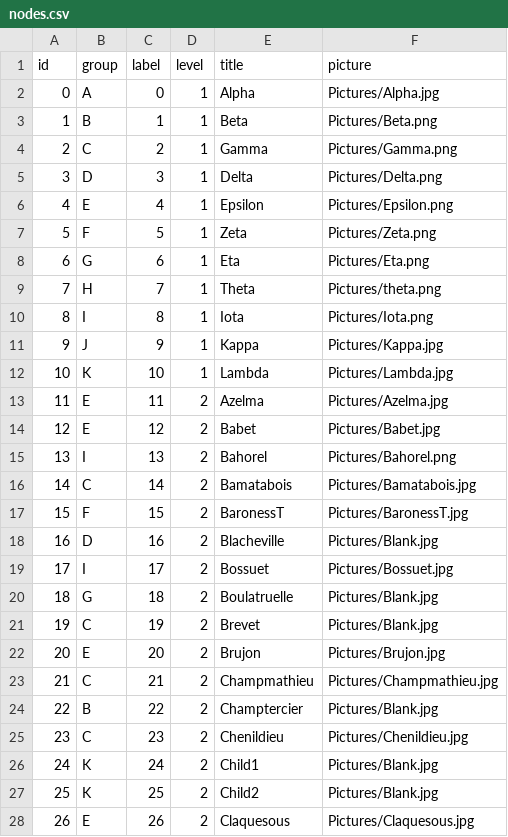
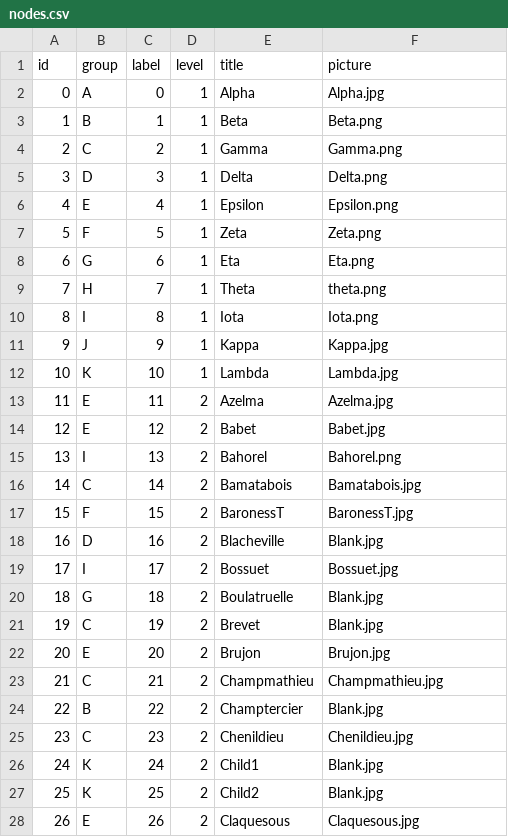
Before and after one commit to TheRensselaerIDEA/visnetmws, a CSV file: nodes.csv, drawn as a sheet; only a part is shown; the diff covers the shown part only.

```diff
--- a/nodes.csv
+++ b/nodes.csv
@@ -1,28 +1,28 @@
 id,group,label,level,title,picture
-0,A,0,1,Alpha,Pictures/Alpha.jpg
-1,B,1,1,Beta,Pictures/Beta.png
-2,C,2,1,Gamma,Pictures/Gamma.png
-3,D,3,1,Delta,Pictures/Delta.png
-4,E,4,1,Epsilon,Pictures/Epsilon.png
-5,F,5,1,Zeta,Pictures/Zeta.png
-6,G,6,1,Eta,Pictures/Eta.png
-7,H,7,1,Theta,Pictures/theta.png
-8,I,8,1,Iota,Pictures/Iota.png
-9,J,9,1,Kappa,Pictures/Kappa.jpg
-10,K,10,1,Lambda,Pictures/Lambda.jpg
-11,E,11,2,Azelma,Pictures/Azelma.jpg
-12,E,12,2,Babet,Pictures/Babet.jpg
-13,I,13,2,Bahorel,Pictures/Bahorel.png
-14,C,14,2,Bamatabois,Pictures/Bamatabois.jpg
-15,F,15,2,BaronessT,Pictures/BaronessT.jpg
-16,D,16,2,Blacheville,Pictures/Blank.jpg
-17,I,17,2,Bossuet,Pictures/Bossuet.jpg
-18,G,18,2,Boulatruelle,Pictures/Blank.jpg
-19,C,19,2,Brevet,Pictures/Blank.jpg
-20,E,20,2,Brujon,Pictures/Brujon.jpg
-21,C,21,2,Champmathieu,Pictures/Champmathieu.jpg
-22,B,22,2,Champtercier,Pictures/Blank.jpg
-23,C,23,2,Chenildieu,Pictures/Chenildieu.jpg
-24,K,24,2,Child1,Pictures/Blank.jpg
-25,K,25,2,Child2,Pictures/Blank.jpg
-26,E,26,2,Claquesous,Pictures/Claquesous.jpg
+0,A,0,1,Alpha,Alpha.jpg
+1,B,1,1,Beta,Beta.png
+2,C,2,1,Gamma,Gamma.png
+3,D,3,1,Delta,Delta.png
+4,E,4,1,Epsilon,Epsilon.png
+5,F,5,1,Zeta,Zeta.png
+6,G,6,1,Eta,Eta.png
+7,H,7,1,Theta,theta.png
+8,I,8,1,Iota,Iota.png
+9,J,9,1,Kappa,Kappa.jpg
+10,K,10,1,Lambda,Lambda.jpg
+11,E,11,2,Azelma,Azelma.jpg
+12,E,12,2,Babet,Babet.jpg
+13,I,13,2,Bahorel,Bahorel.png
+14,C,14,2,Bamatabois,Bamatabois.jpg
+15,F,15,2,BaronessT,BaronessT.jpg
+16,D,16,2,Blacheville,Blank.jpg
+17,I,17,2,Bossuet,Bossuet.jpg
+18,G,18,2,Boulatruelle,Blank.jpg
+19,C,19,2,Brevet,Blank.jpg
+20,E,20,2,Brujon,Brujon.jpg
+21,C,21,2,Champmathieu,Champmathieu.jpg
+22,B,22,2,Champtercier,Blank.jpg
+23,C,23,2,Chenildieu,Chenildieu.jpg
+24,K,24,2,Child1,Blank.jpg
+25,K,25,2,Child2,Blank.jpg
+26,E,26,2,Claquesous,Claquesous.jpg
```
Also changed, not shown: 61 edited cells elsewhere in this file, 54 other files.
